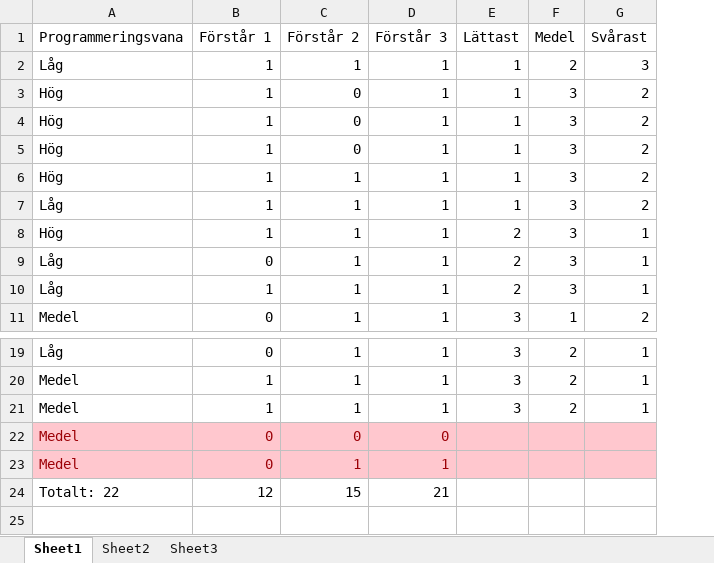
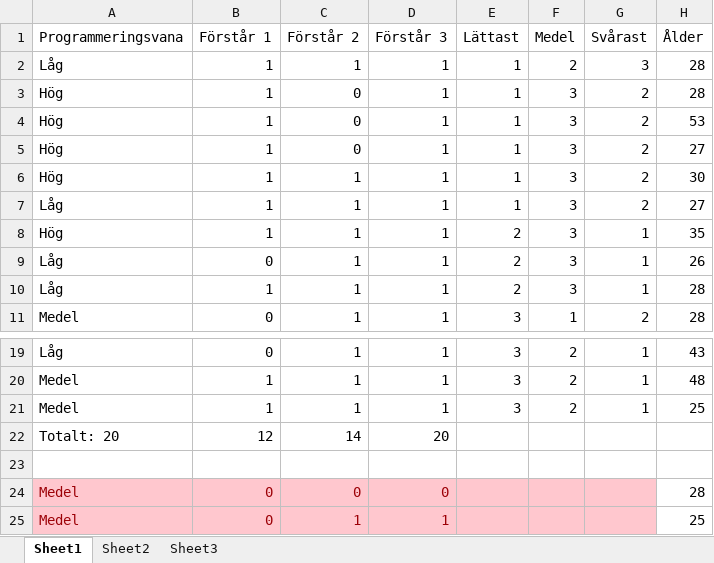
Before and after one commit to Vykos/QSAB, an Excel workbook: report/Survey results.xlsx, sheet Sheet1, drawn as a sheet; only a part is shown, gaps mark what is left out; values as stored, in another font and other column widths than the file's, no borders; removed rows and columns are numbered as before the commit, all else as after; the diff names each change by its address in the sheet, - before the commit and + after, or states it on an @@ line.

```diff
--- a/report/Survey results.xlsx (sheet Sheet1)
+++ b/report/Survey results.xlsx (sheet Sheet1)
+column H (Ålder), rows 2-11: 28 | 28 | 53 | 27 | 30 | 27 | 35 | 26 | 28 | 28; rows 19-21: 43 | 48 | 25; rows 24-25: 28 | 25
+row 22: Totalt: 20 | 12 | 14 | 20
+row 23: (empty)
-row 24: Totalt: 22 | 12 | 15 | 21
```
Also changed, not shown: 1 other file.
